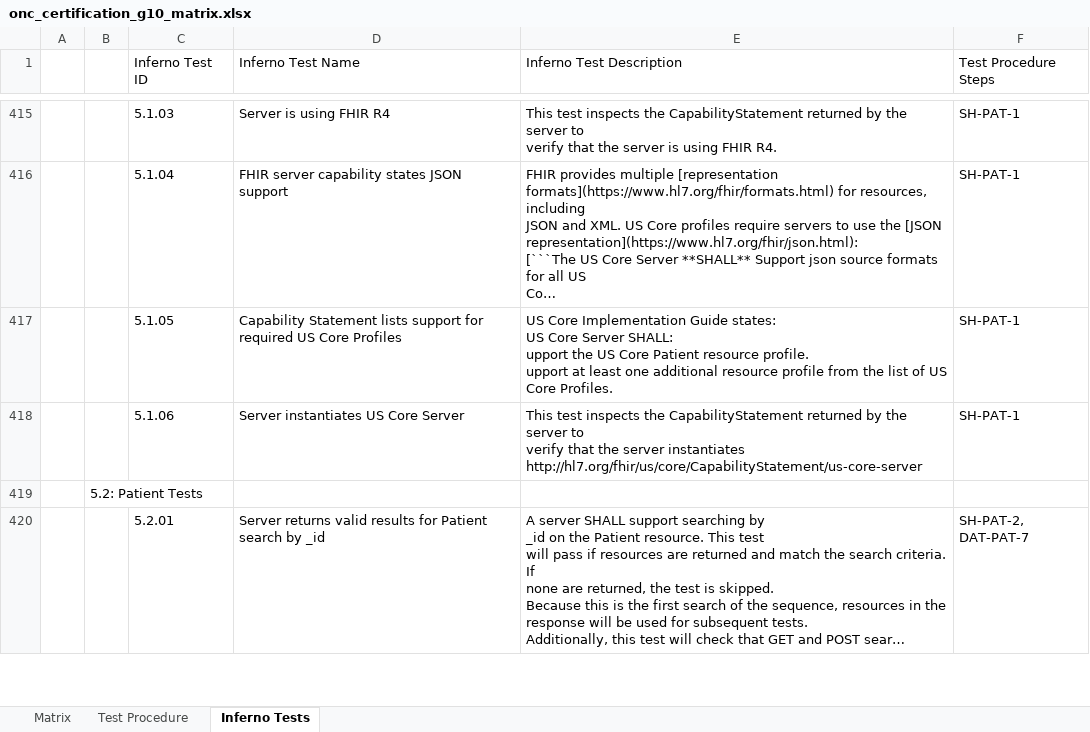
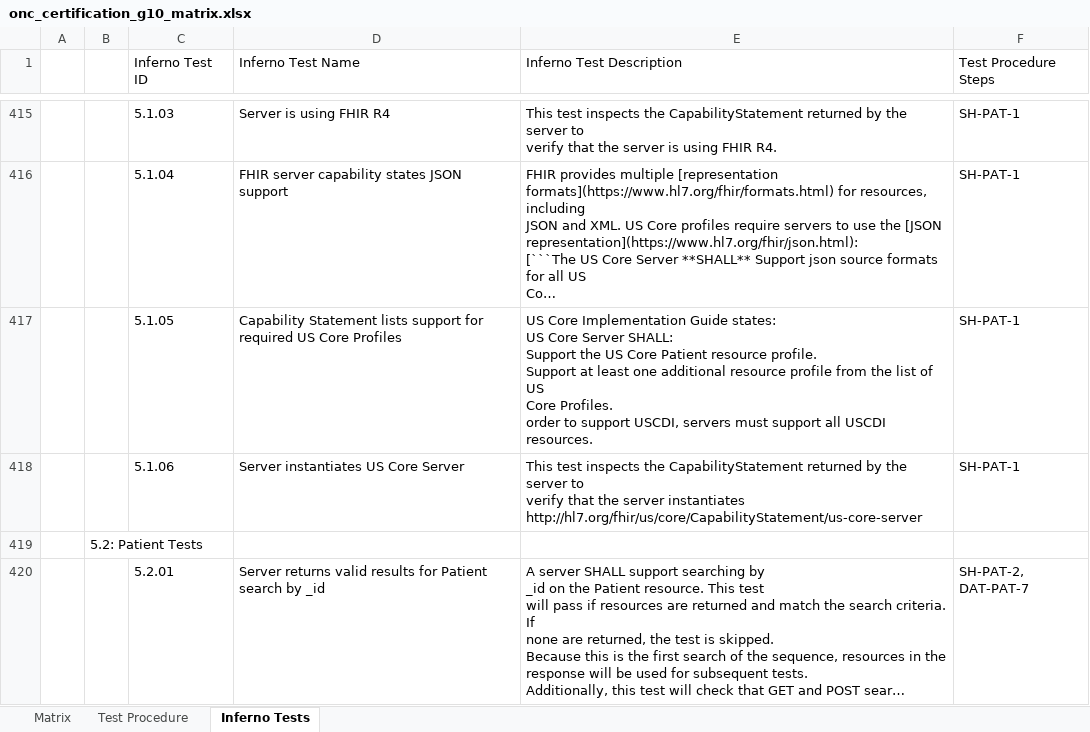
Before and after one commit to onc-healthit/onc-certification-g10-test-kit, an Excel workbook: onc_certification_g10_matrix.xlsx, sheet Inferno Tests, drawn as a sheet; only a part is shown, gaps mark what is left out; long unchanged cells end in …; values as stored, in another font and other column widths than the file's, no borders; ↵ is a line break in a cell; the diff covers the shown part only; the diff names each change by its address in the sheet, - before the commit and + after, or states it on an @@ line.

```diff
--- a/onc_certification_g10_matrix.xlsx (sheet Inferno Tests)
+++ b/onc_certification_g10_matrix.xlsx (sheet Inferno Tests)
-E417 (Inferno Test Description): …Server SHALL: ↵ upport the US Core Patient resource profile. ↵ upport at least one additional resource profile from the list of US ↵ Core Profiles.
+E417 (Inferno Test Description): …Server SHALL: ↵ Support the US Core Patient resource profile. ↵ Support at least one additional resource profile from the list of US ↵ Core Profiles. ↵ order to support USCDI, servers must support all USCDI resources.
```
Also changed, not shown: 1 added row and 8 edited cells elsewhere in this sheet, sheet Test Procedure, sheet Matrix.
